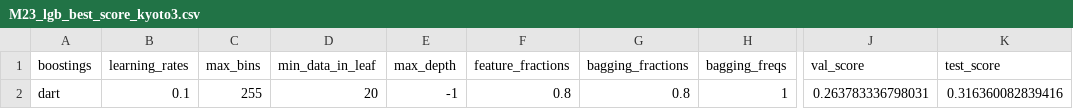
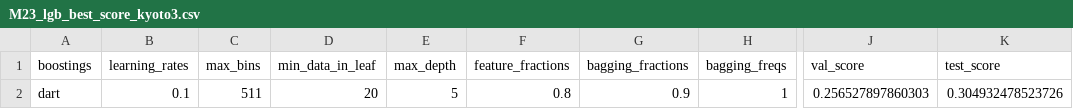
Before and after one commit to joosung-min/peak-bloom-prediction, a CSV file: code/kyoto/data/M23_lgb_best_score_kyoto3.csv, drawn as a sheet; only a part is shown, gaps mark what is left out; the diff names each change by its address in the sheet, - before the commit and + after, or states it on an @@ line.

```diff
--- a/code/kyoto/data/M23_lgb_best_score_kyoto3.csv
+++ b/code/kyoto/data/M23_lgb_best_score_kyoto3.csv
-C2 (max_bins): 255
+C2 (max_bins): 511
-E2 (max_depth): -1
+E2 (max_depth): 5
-G2 (bagging_fractions): 0.8
+G2 (bagging_fractions): 0.9
-J2 (val_score): 0.263783336798031
+J2 (val_score): 0.256527897860303
-K2 (test_score): 0.316360082839416
+K2 (test_score): 0.304932478523726
```
Also changed, not shown: code/liestal/data/M23_lgb_best_params_Liestal3.csv, code/washingtondc/data/M22_lgb_grid_wdc3.csv, 11 other files.
